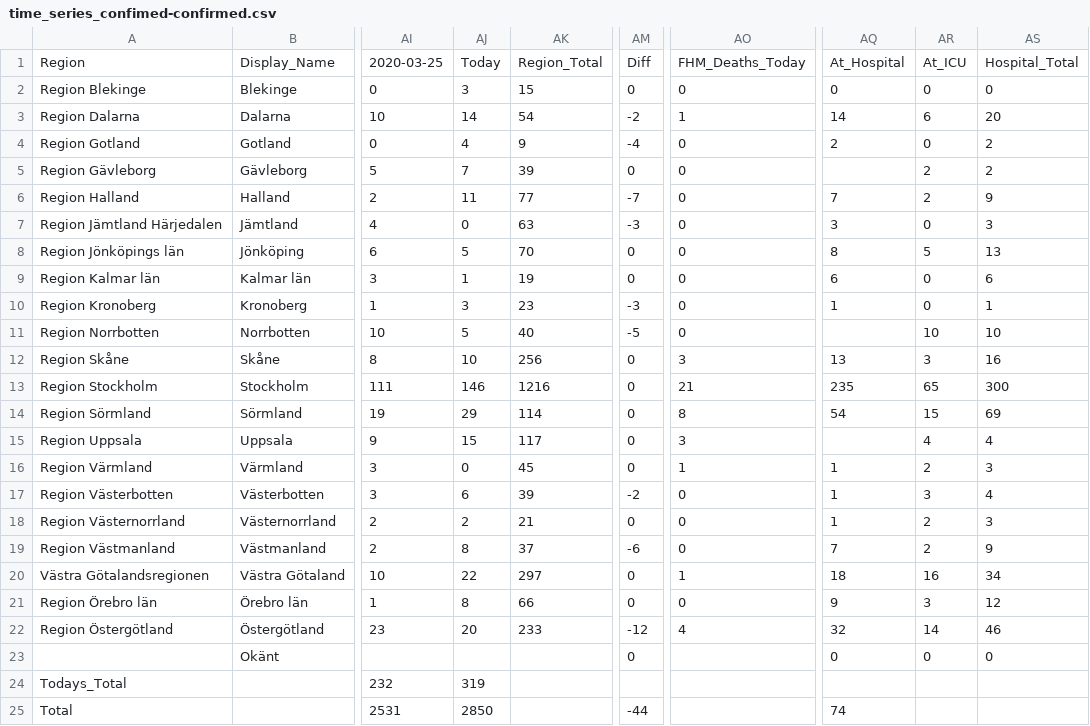
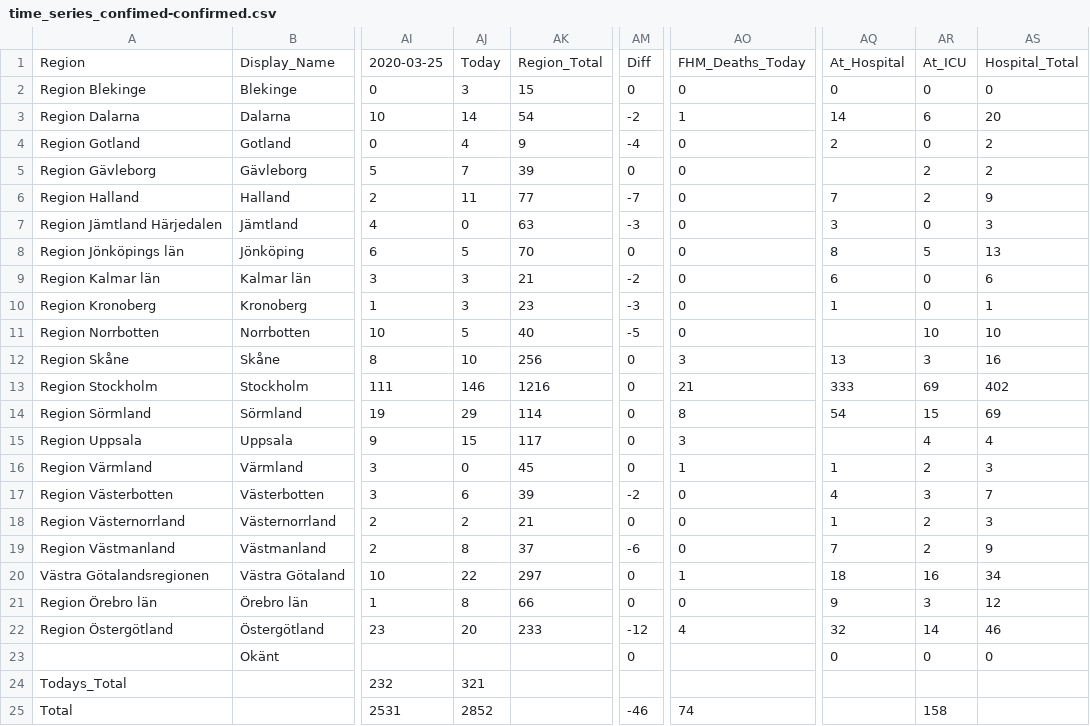
Before and after one commit to elinlutz/gatsby-map, a CSV file: src/data/time_series/time_series_confimed-confirmed.csv, drawn as a sheet; only a part is shown, gaps mark what is left out; the diff names each change by its address in the sheet, - before the commit and + after, or states it on an @@ line.

```diff
--- a/src/data/time_series/time_series_confimed-confirmed.csv
+++ b/src/data/time_series/time_series_confimed-confirmed.csv
-AJ9: 1
+AJ9: 3
-AK9: 19
+AK9: 21
-AM9: 0
+AM9: -2
-AQ13: 235
+AQ13: 333
-AR13: 65
+AR13: 69
-AS13: 300
+AS13: 402
-AQ17: 1
+AQ17: 4
-AS17: 4
+AS17: 7
-AJ24: 319
+AJ24: 321
-AJ25: 2850
+AJ25: 2852
-AM25: -44
+AM25: -46
-AO25: (empty)
+AO25: 74
-AQ25: 74
+AQ25: (empty)
-AR25: (empty)
+AR25: 158
```
Also changed, not shown: src/data/time_series/time_series_deaths-deaths.csv, 1 other file.
